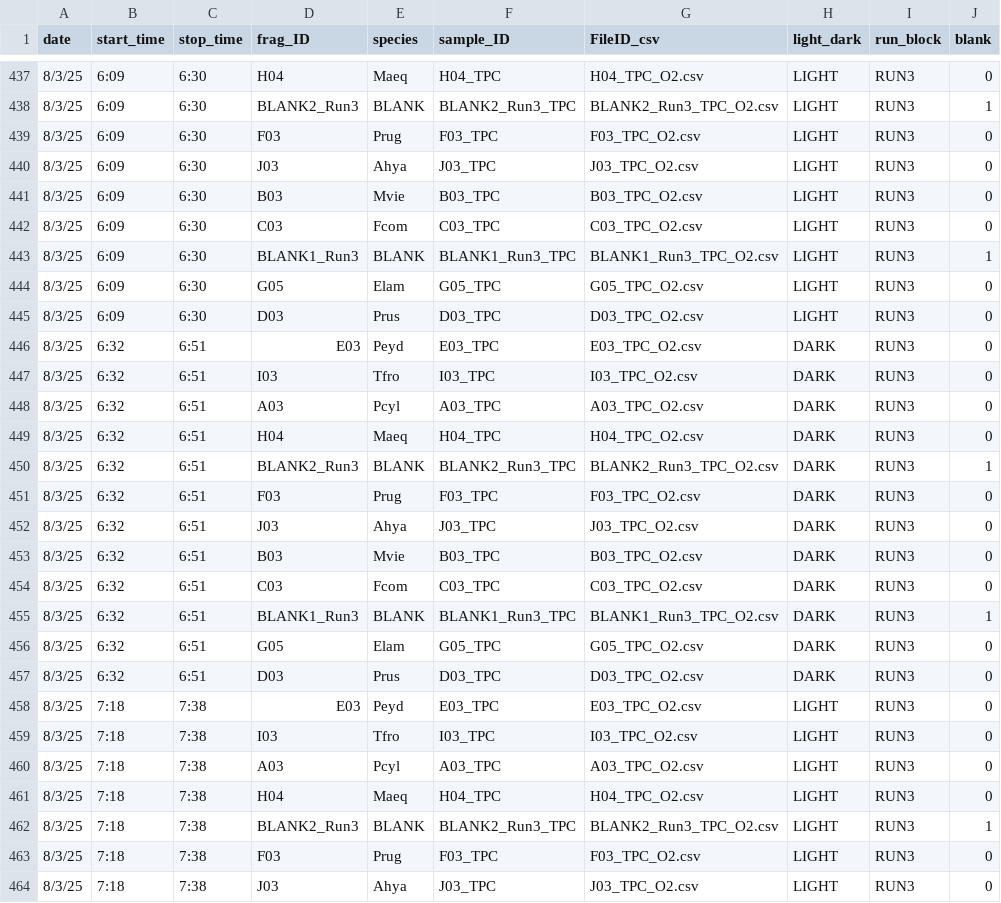
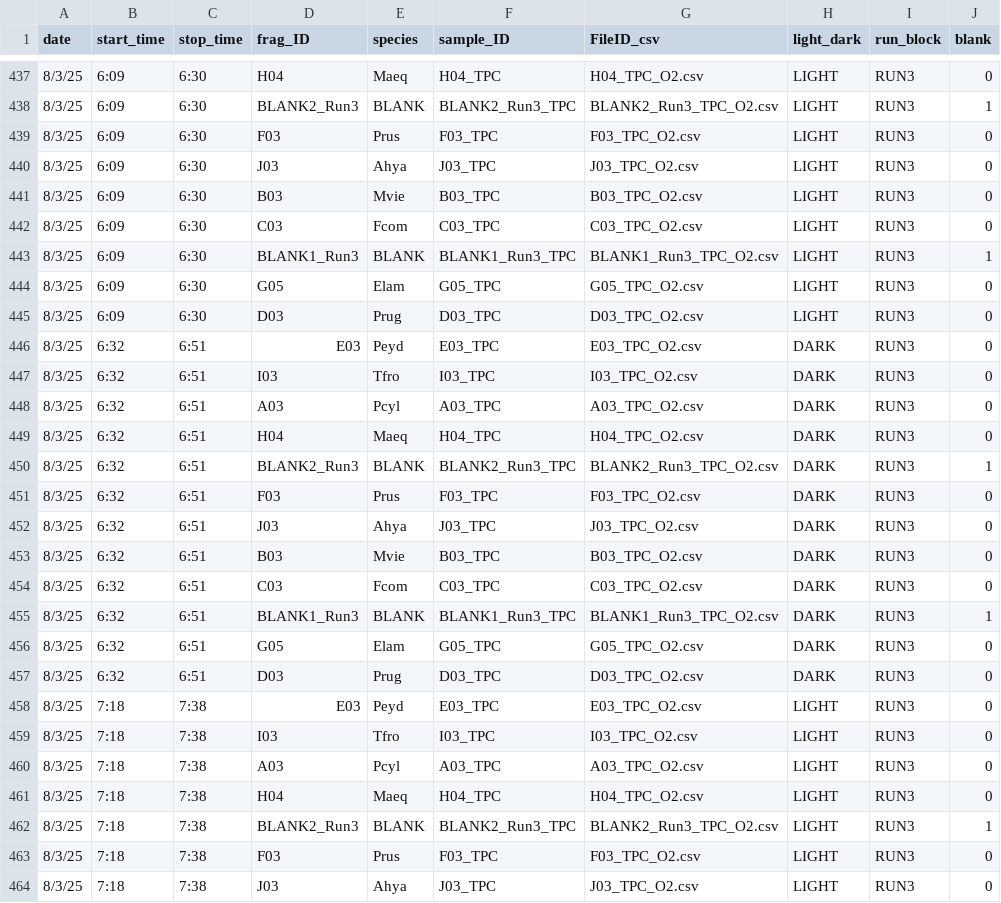
Before and after one commit to njsilbiger/Oki_TPC_PI, a CSV file: Data/RespoFiles/TPC/TPC_meta.csv, drawn as a sheet; only a part is shown, gaps mark what is left out; the diff covers the shown part only; the diff names each change by its address in the sheet, - before the commit and + after, or states it on an @@ line.

```diff
--- a/Data/RespoFiles/TPC/TPC_meta.csv
+++ b/Data/RespoFiles/TPC/TPC_meta.csv
-E439 (species): Prug
+E439 (species): Prus
-E445 (species): Prus
+E445 (species): Prug
-E451 (species): Prug
+E451 (species): Prus
-E457 (species): Prus
+E457 (species): Prug
-E463 (species): Prug
+E463 (species): Prus
```
Also changed, not shown: 31 edited cells elsewhere in this file, Data/RespoFiles/TPC/Fragment_Measurements_TPC.csv.
